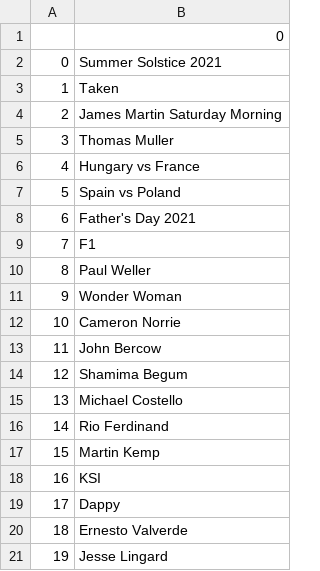
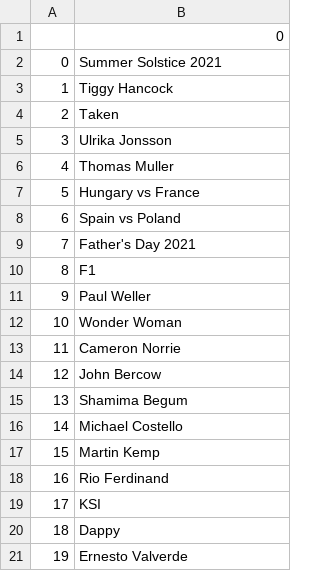
Before and after one commit to Jsgithubchannel/livetrends, a CSV file: Trends/Trends_uk.csv, drawn as a sheet; removed rows and columns are numbered as before the commit, all else as after; the diff names each change by its address in the sheet, - before the commit and + after, or states it on an @@ line.

```diff
--- a/Trends/Trends_uk.csv
+++ b/Trends/Trends_uk.csv
+row 3: 1 | Tiggy Hancock
@@ column A renumbered between rows 4 and 21 @@
-B5: James Martin Saturday Morning
+B5: Ulrika Jonsson
-row 21: 19 | Jesse Lingard
```
Also changed, not shown: Trends/Trends_US.csv, Trends/Trends_jp.csv, 7 other files.
